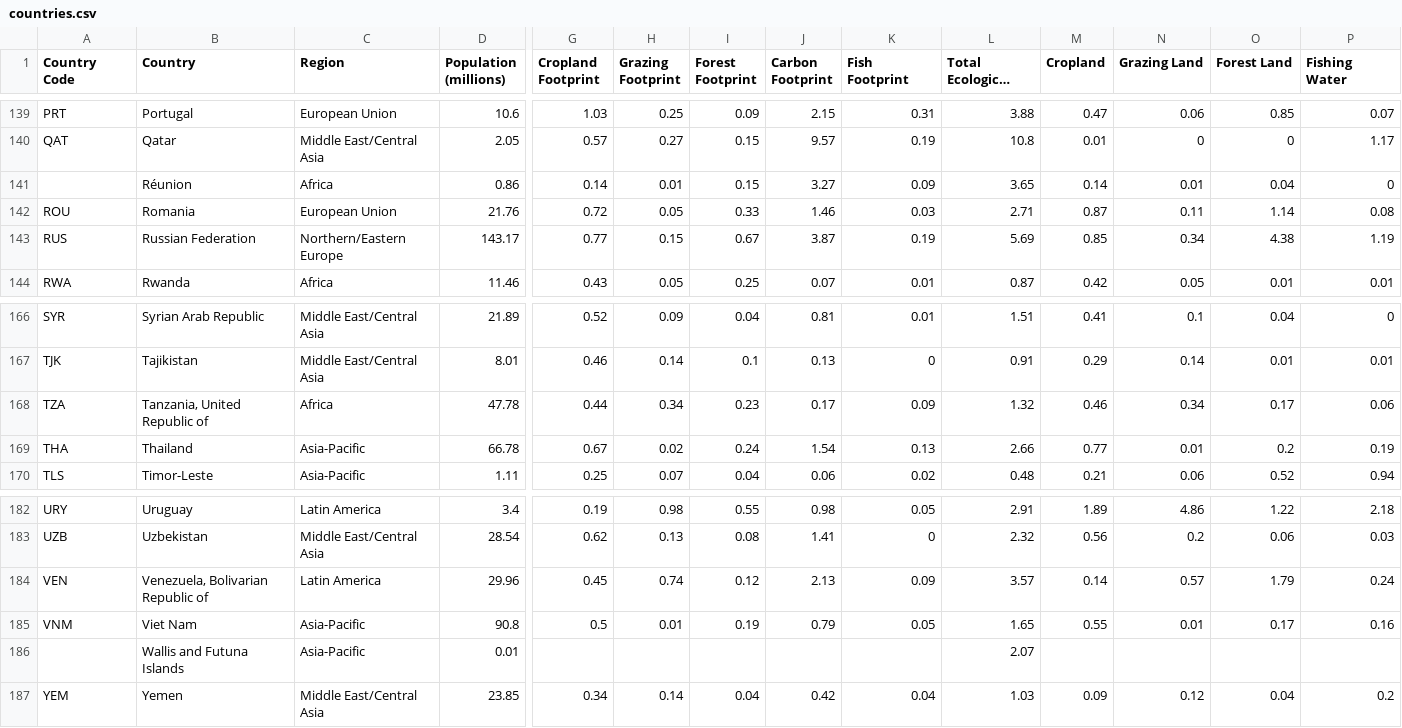
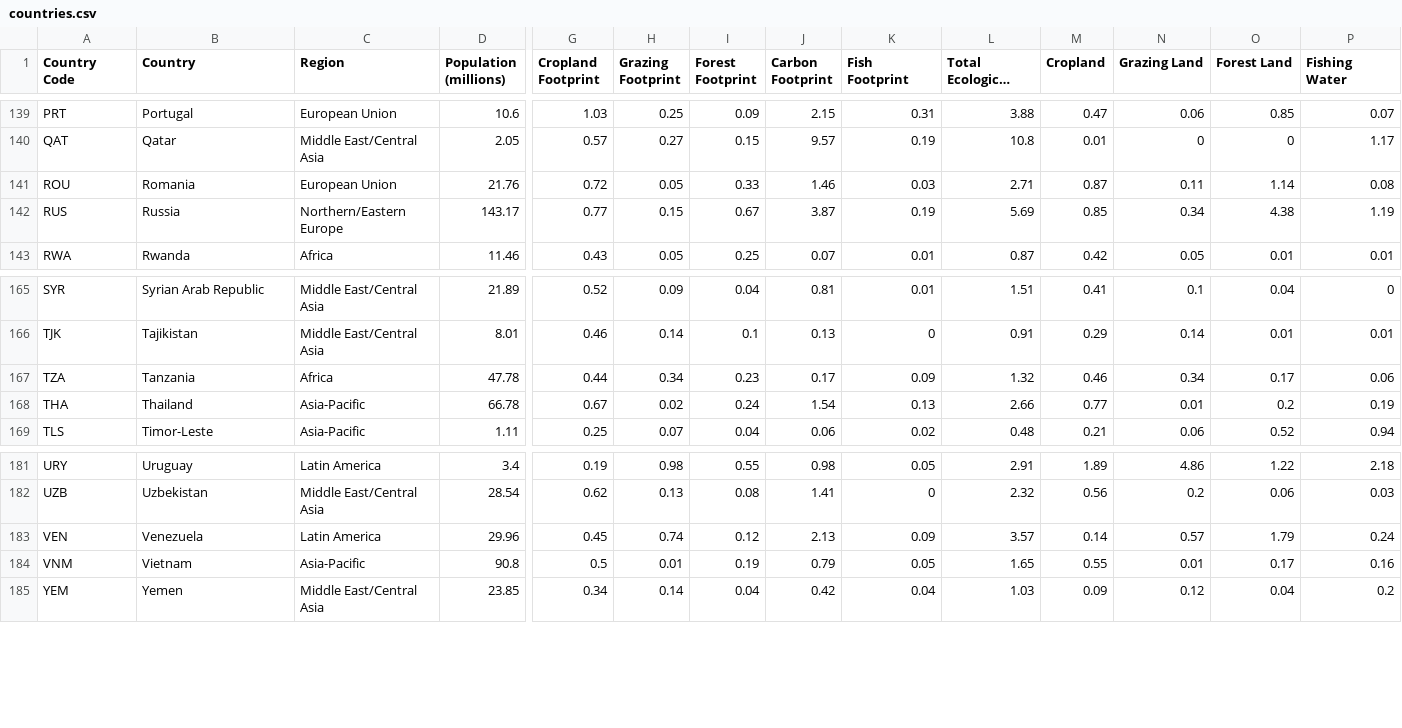
Before and after one commit to NathanMcKenna/DataMiningFinalProject, a CSV file: countries.csv, drawn as a sheet; only a part is shown, gaps mark what is left out; long unchanged cells end in …; removed rows and columns are numbered as before the commit, all else as after; rows hold the shown columns only; the diff names each change by its address in the sheet, - before the commit and + after, or states it on an @@ line.

```diff
--- a/countries.csv
+++ b/countries.csv
-row 141:  | Réunion | Africa | 0.86 | 0.14 | 0.01 | 0.15 | 3.27 | 0.09 | 3.65 | 0.14 | 0.01 | 0.04 | 0
-B142 (Country): Russian Federation
+B142 (Country): Russia
-B167 (Country): Tanzania, United Republic of
+B167 (Country): Tanzania
-B183 (Country): Venezuela, Bolivarian Republic of
+B183 (Country): Venezuela
-B184 (Country): Viet Nam
+B184 (Country): Vietnam
-row 186:  | Wallis and Futuna Islands | Asia-Pacific | 0.01 |  |  |  |  |  | 2.07
```
Also changed, not shown: finalmerge.csv, 4 other files.
